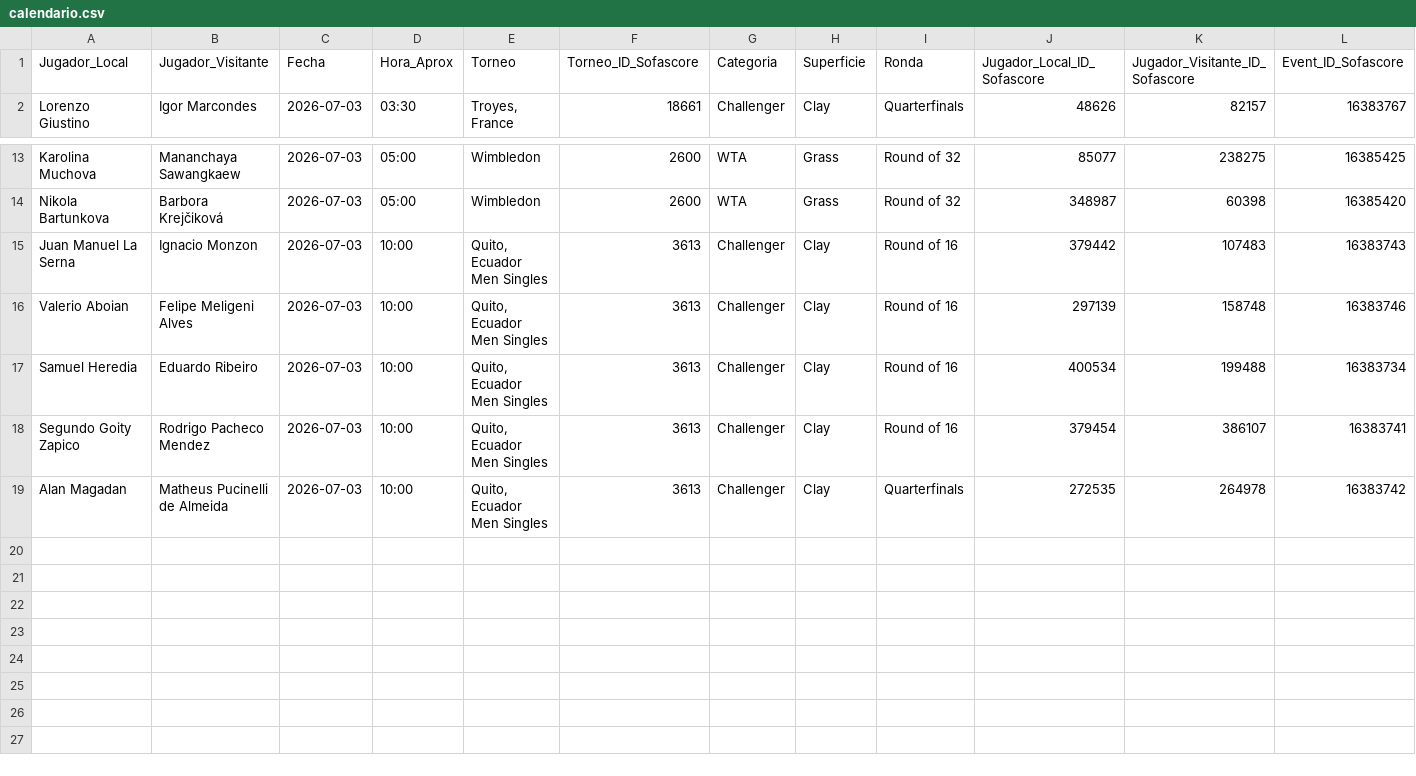
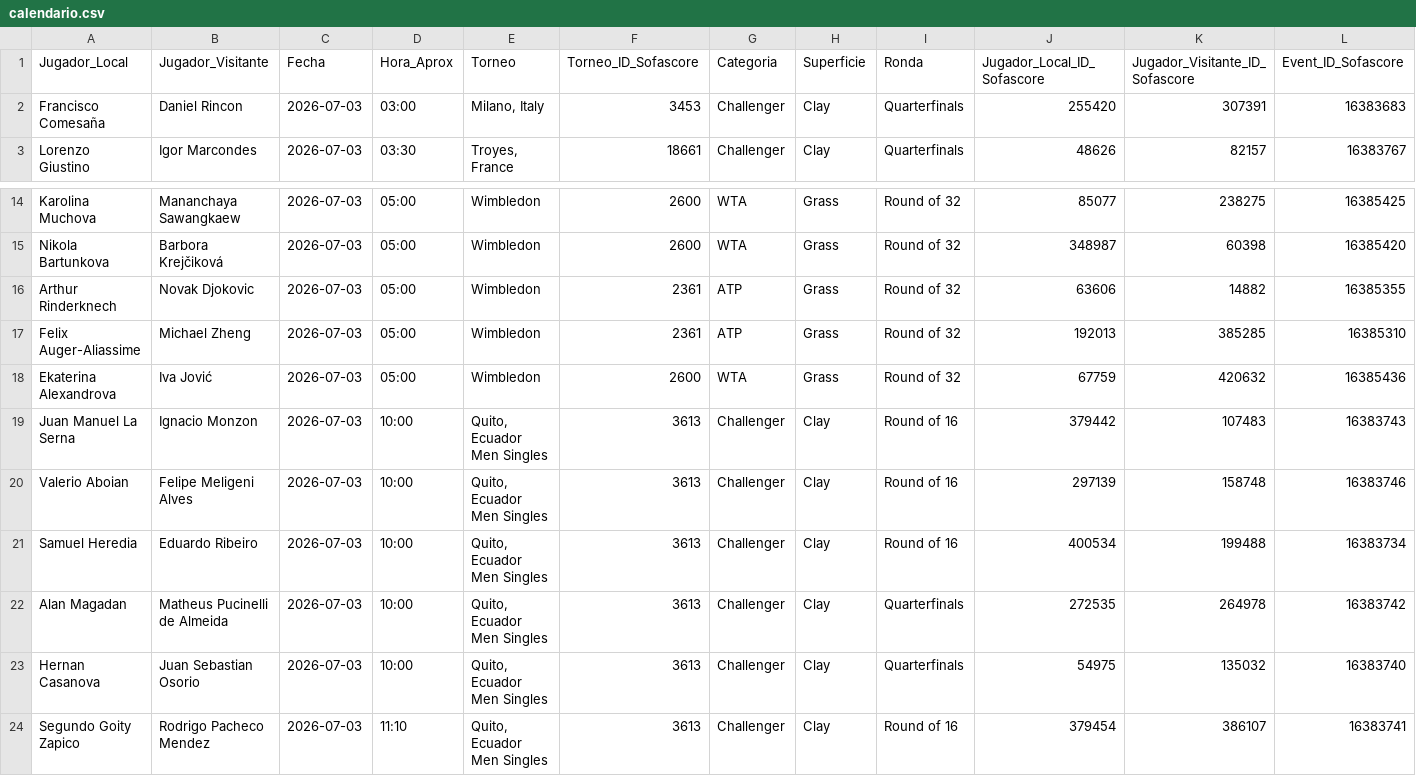
Before and after one commit to rovivadigital-cpu/futbol, a CSV file: datos/calendario.csv, drawn as a sheet; only a part is shown, gaps mark what is left out; removed rows and columns are numbered as before the commit, all else as after; rows hold the shown columns only; the diff names each change by its address in the sheet, - before the commit and + after, or states it on an @@ line.

Commit message:
Actualización calendario de tenis (formato PHP) - 2026-07-01 19:29:21

```diff
--- a/datos/calendario.csv
+++ b/datos/calendario.csv
+row 2: Francisco Comesaña | Daniel Rincon | 2026-07-03 | 03:00 | Milano, Italy | 3453 | Challenger | Clay | Quarterfinals | 255420 | 307391 | 16383683
+row 16: Arthur Rinderknech | Novak Djokovic | 2026-07-03 | 05:00 | Wimbledon | 2361 | ATP | Grass | Round of 32 | 63606 | 14882 | 16385355
+row 17: Felix Auger-Aliassime | Michael Zheng | 2026-07-03 | 05:00 | Wimbledon | 2361 | ATP | Grass | Round of 32 | 192013 | 385285 | 16385310
+row 18: Ekaterina Alexandrova | Iva Jović | 2026-07-03 | 05:00 | Wimbledon | 2600 | WTA | Grass | Round of 32 | 67759 | 420632 | 16385436
-row 18: Segundo Goity Zapico | Rodrigo Pacheco Mendez | 2026-07-03 | 10:00 | Quito, Ecuador Men Singles | 3613 | Challenger | Clay | Round of 16 | 379454 | 386107 | 16383741
+row 23: Hernan Casanova | Juan Sebastian Osorio | 2026-07-03 | 10:00 | Quito, Ecuador Men Singles | 3613 | Challenger | Clay | Quarterfinals | 54975 | 135032 | 16383740
+row 24: Segundo Goity Zapico | Rodrigo Pacheco Mendez | 2026-07-03 | 11:10 | Quito, Ecuador Men Singles | 3613 | Challenger | Clay | Round of 16 | 379454 | 386107 | 16383741
```
